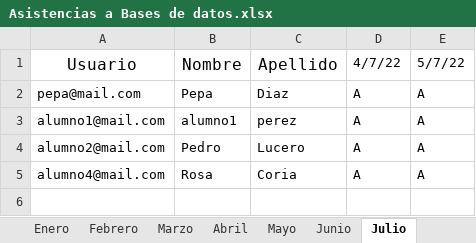
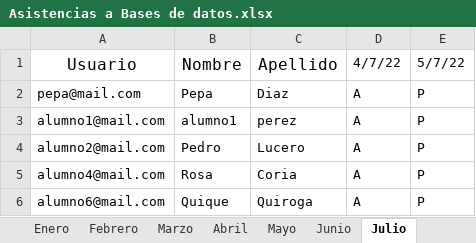
Before and after one commit to dbdv/asistencias_integrador, an Excel workbook: controllers/excels/Asistencias a Bases de datos.xlsx, sheet Julio, drawn as a sheet; values as stored, in another font and other column widths than the file's, no borders; the diff names each change by its address in the sheet, - before the commit and + after, or states it on an @@ line.

```diff
--- a/controllers/excels/Asistencias a Bases de datos.xlsx (sheet Julio)
+++ b/controllers/excels/Asistencias a Bases de datos.xlsx (sheet Julio)
-E2:E5 (5/7/22): A
+E2:E5 (5/7/22): P
+row 6: alumno6@mail.com | Quique | Quiroga | A | P
```
Also changed, not shown: sheet Mayo, sheet Enero, sheet Marzo, sheet Febrero, sheet Abril, sheet Junio, 6 other files.
